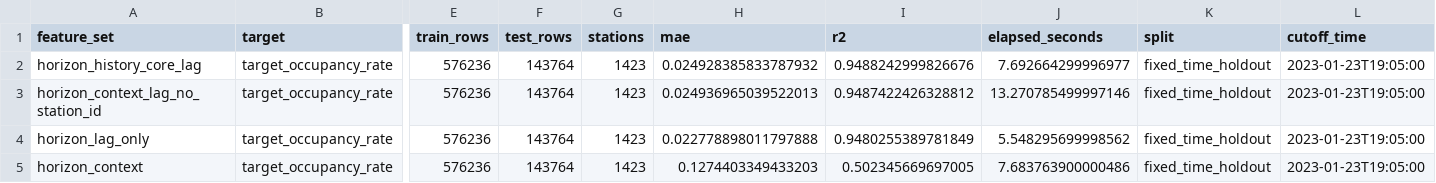
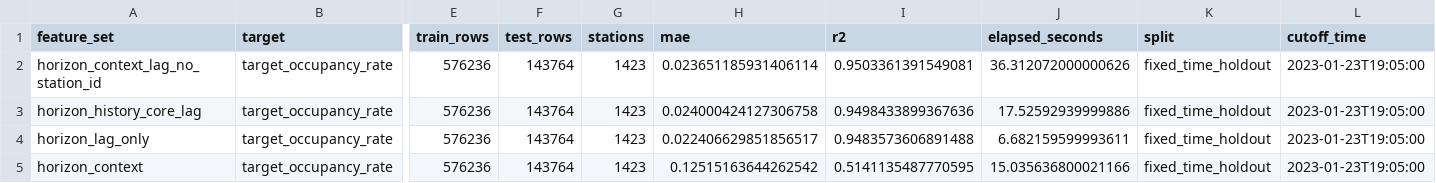
Before and after one commit to qkdawn/OccuEVRoute, a CSV file: docs/figures/occupancy_horizon_feature_set_metrics.csv, drawn as a sheet; only a part is shown, gaps mark what is left out; removed rows and columns are numbered as before the commit, all else as after; rows hold the shown columns only; the diff names each change by its address in the sheet, - before the commit and + after, or states it on an @@ line.

```diff
--- a/docs/figures/occupancy_horizon_feature_set_metrics.csv
+++ b/docs/figures/occupancy_horizon_feature_set_metrics.csv
-row 2: horizon_history_core_lag | target_occupancy_rate | 576236 | 143764 | 1423 | 0.024928385833787932 | 0.9488242999826676 | 7.692664299996977 | fixed_time_holdout | 2023-01-23T19:05:00
-H2 (mae): 0.024936965039522013
+H2 (mae): 0.023651185931406114
-I2 (r2): 0.9487422426328812
+I2 (r2): 0.9503361391549081
-J2 (elapsed_seconds): 13.270785499997146
+J2 (elapsed_seconds): 36.312072000000626
+row 3: horizon_history_core_lag | target_occupancy_rate | 576236 | 143764 | 1423 | 0.024000424127306758 | 0.9498433899367636 | 17.52592939999886 | fixed_time_holdout | 2023-01-23T19:05:00
-H4 (mae): 0.022778898011797888
+H4 (mae): 0.022406629851856517
-I4 (r2): 0.9480255389781849
+I4 (r2): 0.9483573606891488
-J4 (elapsed_seconds): 5.548295699998562
+J4 (elapsed_seconds): 6.682159599993611
-H5 (mae): 0.1274403349433203
+H5 (mae): 0.12515163644262542
-I5 (r2): 0.502345669697005
+I5 (r2): 0.5141135487770595
-J5 (elapsed_seconds): 7.683763900000486
+J5 (elapsed_seconds): 15.035636800021166
```
Also changed, not shown: docs/figures/occupancy_horizon_by_horizon_metrics.csv, docs/figures/occupancy_horizon_feature_importance.csv, 14 other files.
